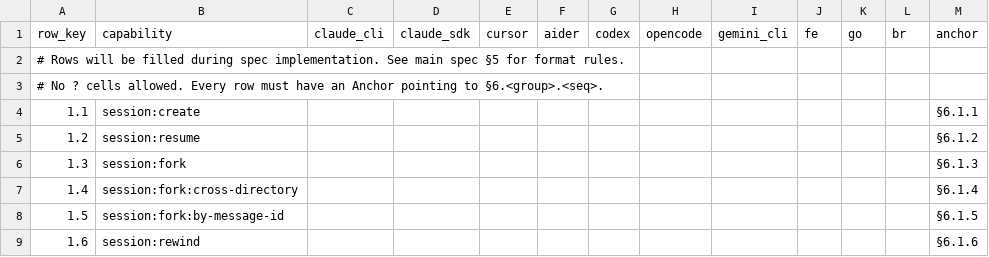
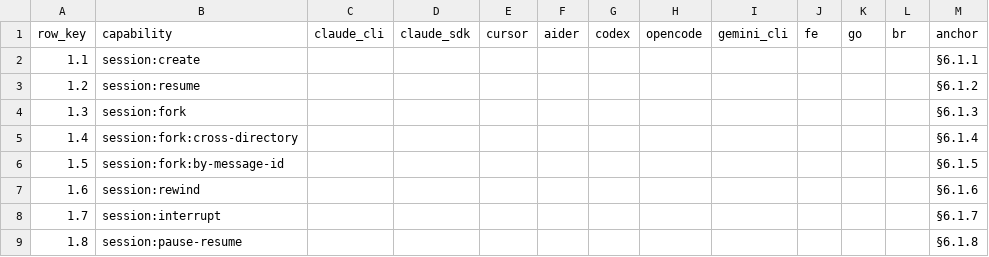
Before and after one commit to MaxQian888/AgentForge, a CSV file: docs/superpowers/specs/2026-04-16-runtime-capability-matrix-and-adapter-v2/matrix.csv, drawn as a sheet; only a part is shown; the shorter side is filled out with more unchanged rows.

Commit message:
docs(spec): align capability naming on kebab-case; forbid CSV comment lines
Fixes naming-convention divergence flagged in Task 1 code-quality review:

- §5.4 example table hooks 8.1-8.4 use kebab-case (hook:pre-tool-use etc) to match CSV

- §5.5 column table pins capability format to namespace:kebab-slug

- matrix.csv drops leading # comment lines so §5.5 awk snippets run uniformly

```diff
--- a/docs/superpowers/specs/2026-04-16-runtime-capability-matrix-and-adapter-v2/matrix.csv
+++ b/docs/superpowers/specs/2026-04-16-runtime-capability-matrix-and-adapter-v2/matrix.csv
@@ -1,4 +1,2 @@
 row_key,capability,claude_cli,claude_sdk,cursor,aider,codex,opencode,gemini_cli,fe,go,br,anchor
-# Rows will be filled during spec implementation. See main spec §5 for format rules.
-# No ? cells allowed. Every row must have an Anchor pointing to §6.<group>.<seq>.
 1.1,session:create,,,,,,,,,,,§6.1.1
```
Also changed, not shown: 1 other file.
